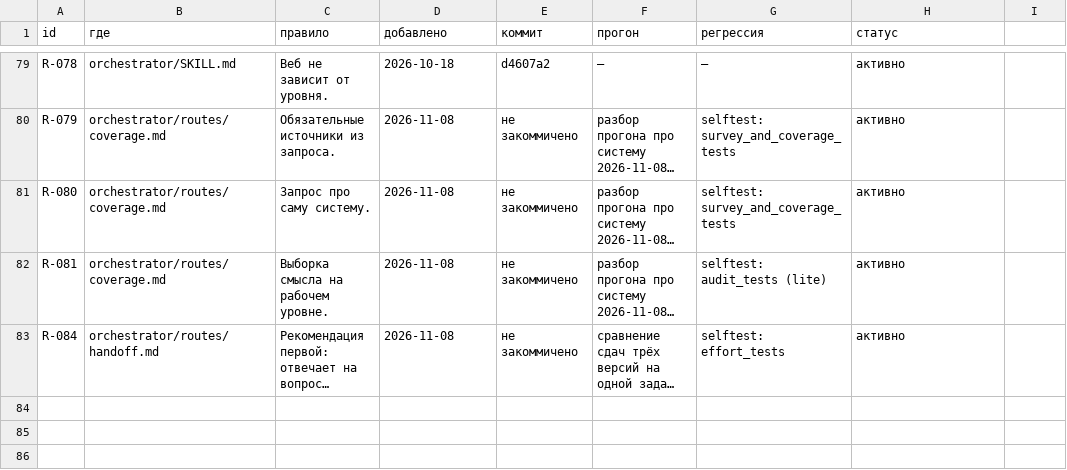
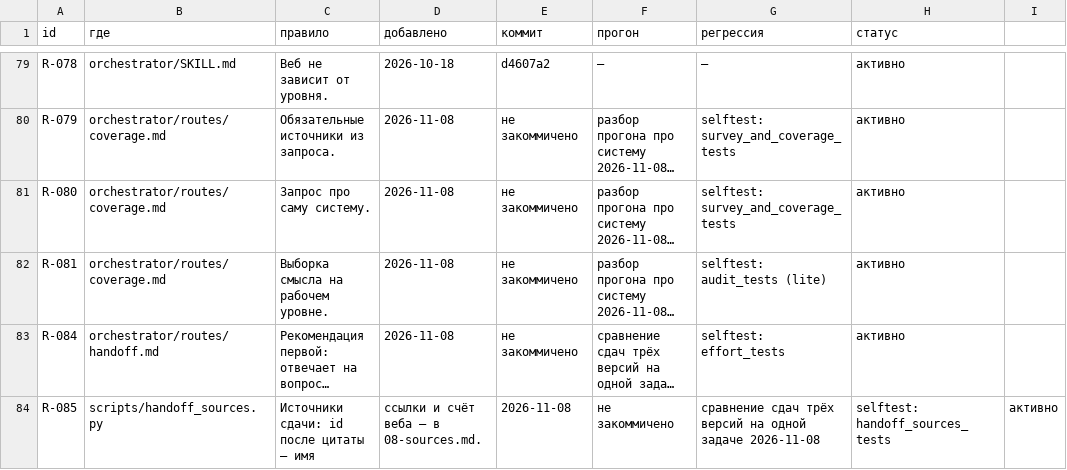
Before and after one commit to DingzhiboMike/Test-your-might, a CSV file: methodology/rules.csv, drawn as a sheet; only a part is shown, gaps mark what is left out; long unchanged cells end in …; the diff names each change by its address in the sheet, - before the commit and + after, or states it on an @@ line.

```diff
--- a/methodology/rules.csv
+++ b/methodology/rules.csv
+row 84: R-085 | scripts/handoff_sources.py | Источники сдачи: id после цитаты — имя | ссылки и счёт веба — в 08-sources.md. | 2026-11-08 | не закоммичено | сравнение сдач трёх версий на одной задаче 2026-11-08 | selftest: handoff_sources_tests | активно
```
Also changed, not shown: 8 other files.
